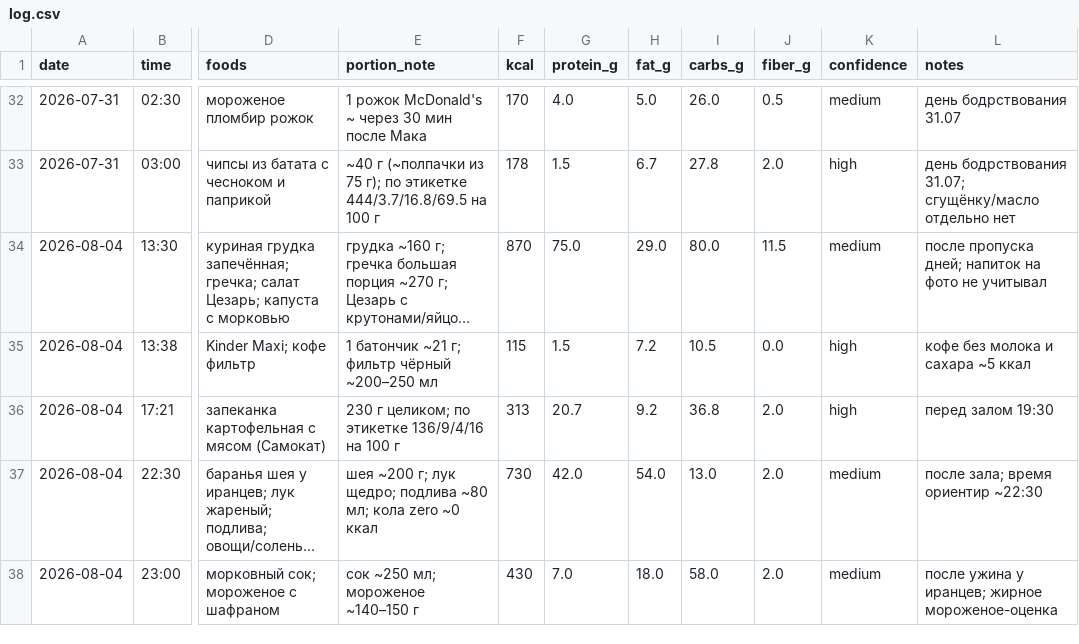
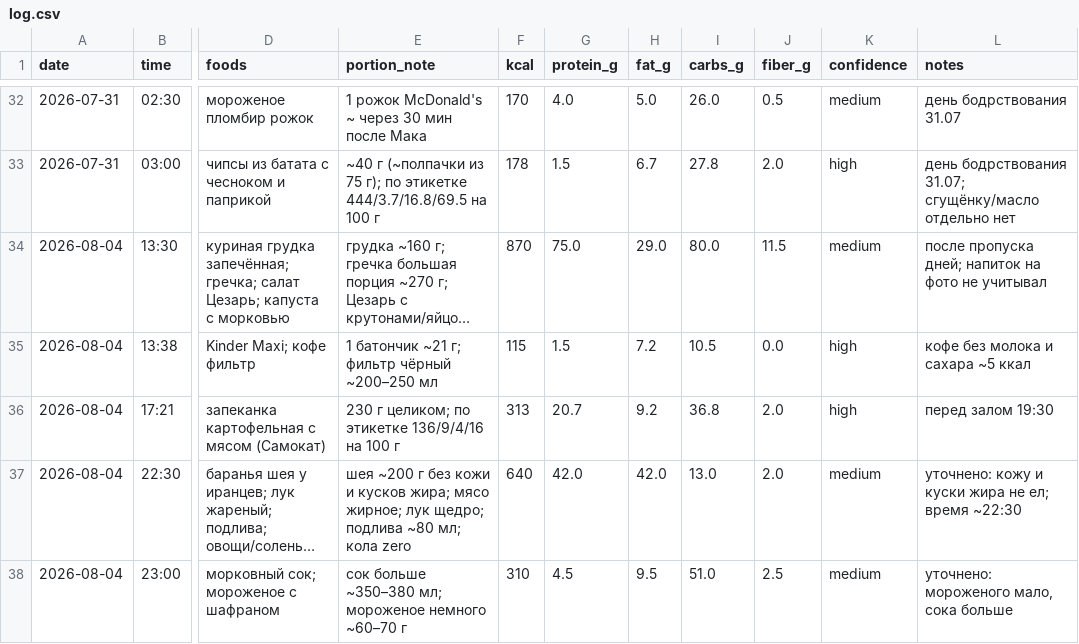
Before and after one commit to xamartinsa/goals, a CSV file: nutrition/log.csv, drawn as a sheet; only a part is shown, gaps mark what is left out; long unchanged cells end in …; the diff names each change by its address in the sheet, - before the commit and + after, or states it on an @@ line.

```diff
--- a/nutrition/log.csv
+++ b/nutrition/log.csv
-E37 (portion_note): шея ~200 г; лук щедро; подлива ~80 мл; кола zero ~0 ккал
+E37 (portion_note): шея ~200 г без кожи и кусков жира; мясо жирное; лук щедро; подлива ~80 мл; кола zero
-F37 (kcal): 730
+F37 (kcal): 640
-H37 (fat_g): 54.0
+H37 (fat_g): 42.0
-L37 (notes): после зала; время ориентир ~22:30
+L37 (notes): уточнено: кожу и куски жира не ел; время ~22:30
-E38 (portion_note): сок ~250 мл; мороженое ~140–150 г
+E38 (portion_note): сок больше ~350–380 мл; мороженое немного ~60–70 г
-F38 (kcal): 430
+F38 (kcal): 310
-G38 (protein_g): 7.0
+G38 (protein_g): 4.5
-H38 (fat_g): 18.0
+H38 (fat_g): 9.5
-I38 (carbs_g): 58.0
+I38 (carbs_g): 51.0
-J38 (fiber_g): 2.0
+J38 (fiber_g): 2.5
-L38 (notes): после ужина у иранцев; жирное мороженое-оценка
+L38 (notes): уточнено: мороженого мало, сока больше
```
Also changed, not shown: 2 other files.
